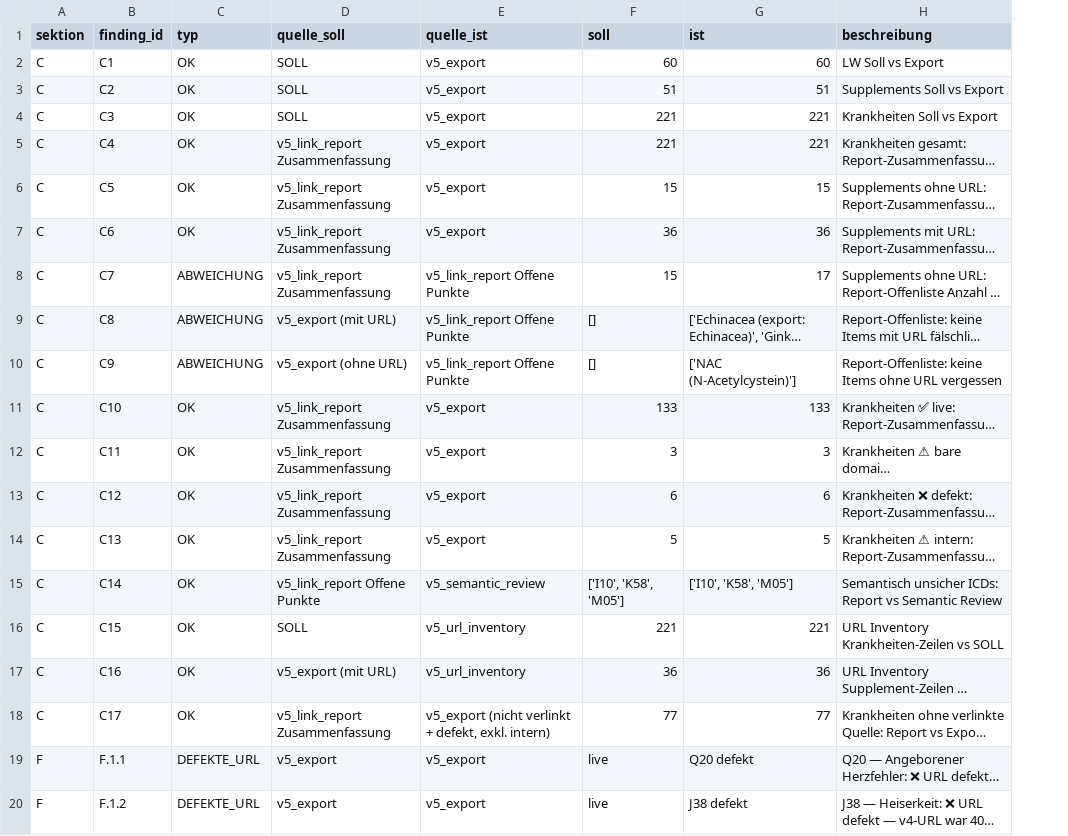
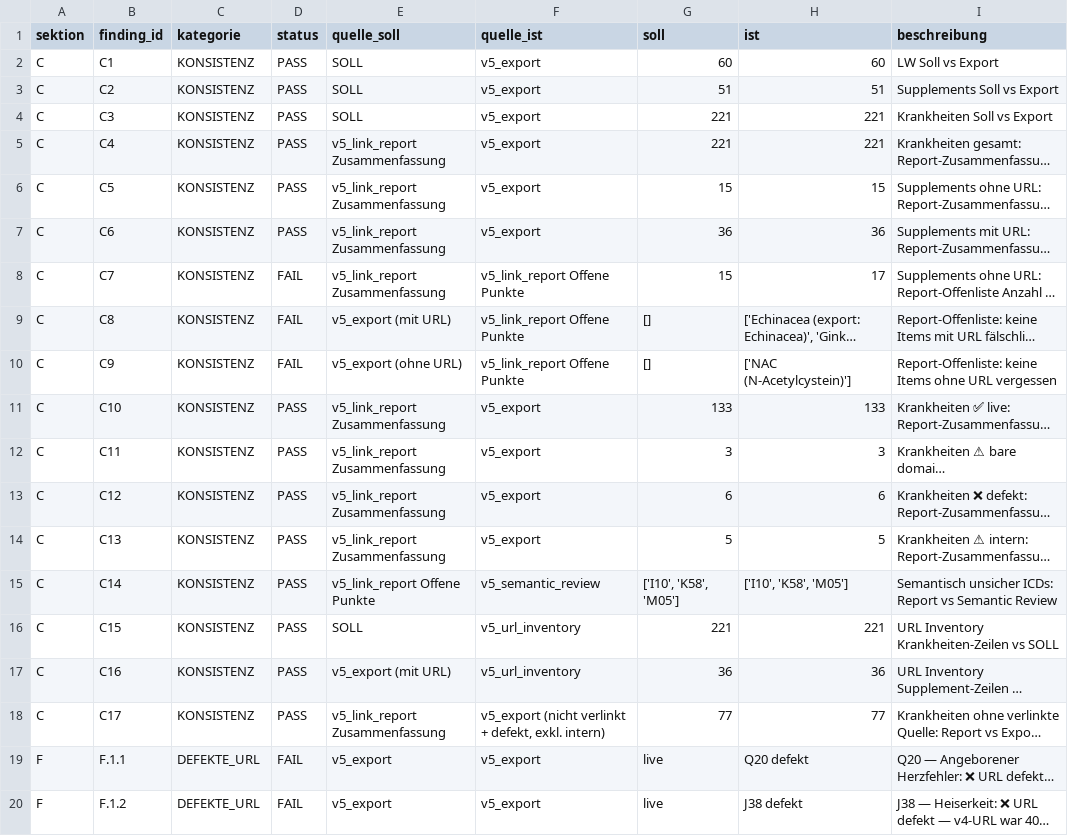
Before and after one commit to sebastianfenner85-HH/VitalWissen, a CSV file: evidence/quality_gate_findings.csv, drawn as a sheet; only a part is shown; long unchanged cells end in …; the diff names each change by its address in the sheet, - before the commit and + after, or states it on an @@ line.

Commit message:
evidence: patch CSV schema (typ→kategorie+status) + fix MD ops statement
- quality_gate_findings.csv: replace single 'typ' column with
  'kategorie' (finding type) + 'status' (PASS/FAIL/WARN) — semantically
  separated. New header: sektion,finding_id,kategorie,status,...
  Distribution: 14×KONSISTENZ/PASS, 3×KONSISTENZ/FAIL,
  6×DEFEKTE_URL/FAIL, 3×SEMANTIK_UNSICHER/WARN,
  3×URL_UNKLAR/WARN, 15×SUPPLEMENT_OHNE_QUELLE/WARN (44 rows)

- vitalwissen_datenabzug_2026-05-25_quality_gate.md: fix ops footer
  'Kein Commit. Kein Push.' was factually wrong (Evidence Pack IS in
  Git since 3e9400e). Corrected to:
  'Kein Deploy. Evidence Pack in evidence/ im Repo persistiert.'

- quality_gate_validator.py v2.0: updated generate_findings_csv()
  and generate_quality_gate_md() to produce patched artifacts.
  All 17 consistency checks unchanged: 14 OK, 3 ABWEICHUNG (FAIL).
  JSON unchanged (SHA256: 022cc84c...)

Keine DB-Writes. Kein Deploy.

```diff
--- a/evidence/quality_gate_findings.csv
+++ b/evidence/quality_gate_findings.csv
+column D (status), rows 2-20: PASS | PASS | PASS | PASS | PASS | PASS | FAIL | FAIL | FAIL | PASS | PASS | PASS | PASS | PASS | PASS | PASS | PASS | FAIL | FAIL
-C1: typ
+C1: kategorie
-C2:C7 (kategorie): OK
+C2:C7 (kategorie): KONSISTENZ
-C8:C10 (kategorie): ABWEICHUNG
+C8:C10 (kategorie): KONSISTENZ
-C11:C18 (kategorie): OK
+C11:C18 (kategorie): KONSISTENZ
```
Also changed, not shown: 2 other files.
